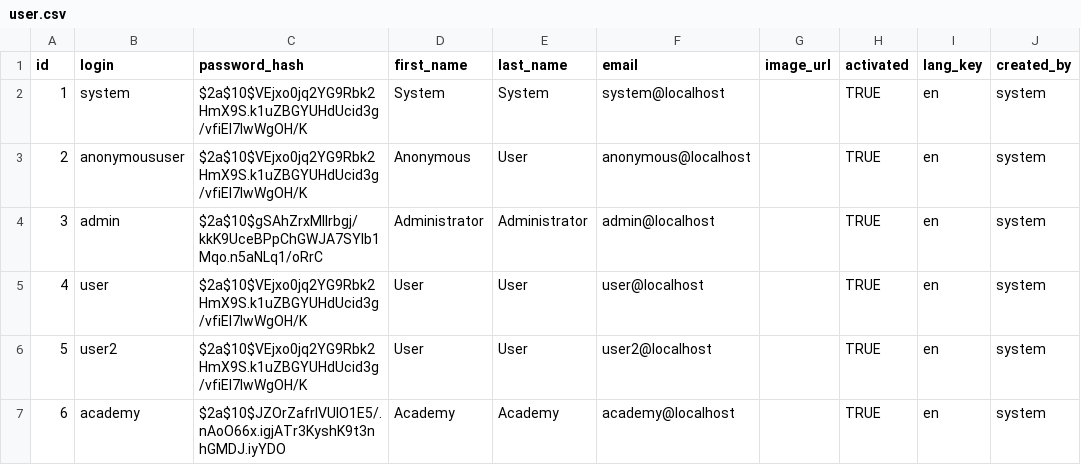
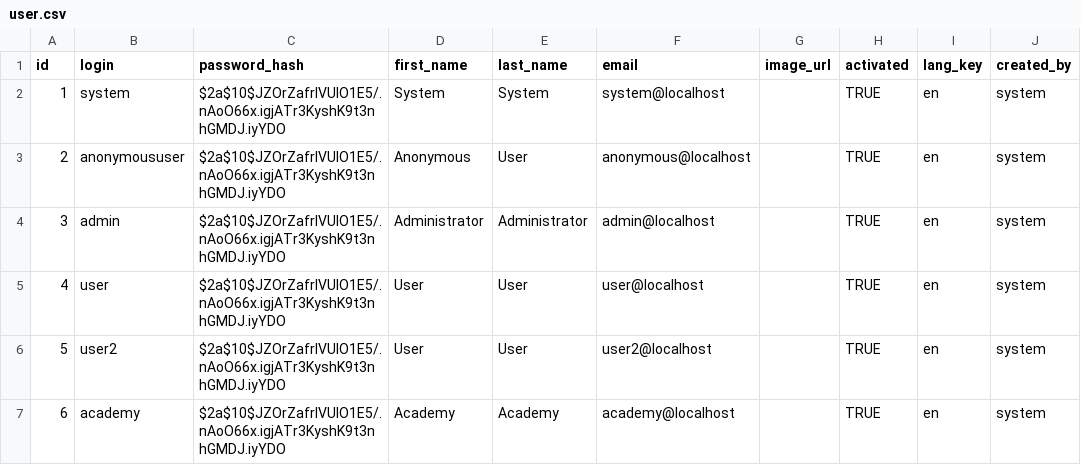
Before and after one commit to yetsen/mental-health-app, a CSV file: src/main/resources/config/liquibase/data/user.csv, drawn as a sheet; only a part is shown; the diff names each change by its address in the sheet, - before the commit and + after, or states it on an @@ line.

```diff
--- a/src/main/resources/config/liquibase/data/user.csv
+++ b/src/main/resources/config/liquibase/data/user.csv
-C2:C3 (password_hash): $2a$10$VEjxo0jq2YG9Rbk2HmX9S.k1uZBGYUHdUcid3g/vfiEl7lwWgOH/K
+C2:C3 (password_hash): $2a$10$JZOrZafrIVUlO1E5/.nAoO66x.igjATr3KyshK9t3nhGMDJ.iyYDO
-C4 (password_hash): $2a$10$gSAhZrxMllrbgj/kkK9UceBPpChGWJA7SYIb1Mqo.n5aNLq1/oRrC
+C4 (password_hash): $2a$10$JZOrZafrIVUlO1E5/.nAoO66x.igjATr3KyshK9t3nhGMDJ.iyYDO
-C5:C6 (password_hash): $2a$10$VEjxo0jq2YG9Rbk2HmX9S.k1uZBGYUHdUcid3g/vfiEl7lwWgOH/K
+C5:C6 (password_hash): $2a$10$JZOrZafrIVUlO1E5/.nAoO66x.igjATr3KyshK9t3nhGMDJ.iyYDO
```
Also changed, not shown: src/main/resources/config/liquibase/data/formula.csv, 30 other files.
